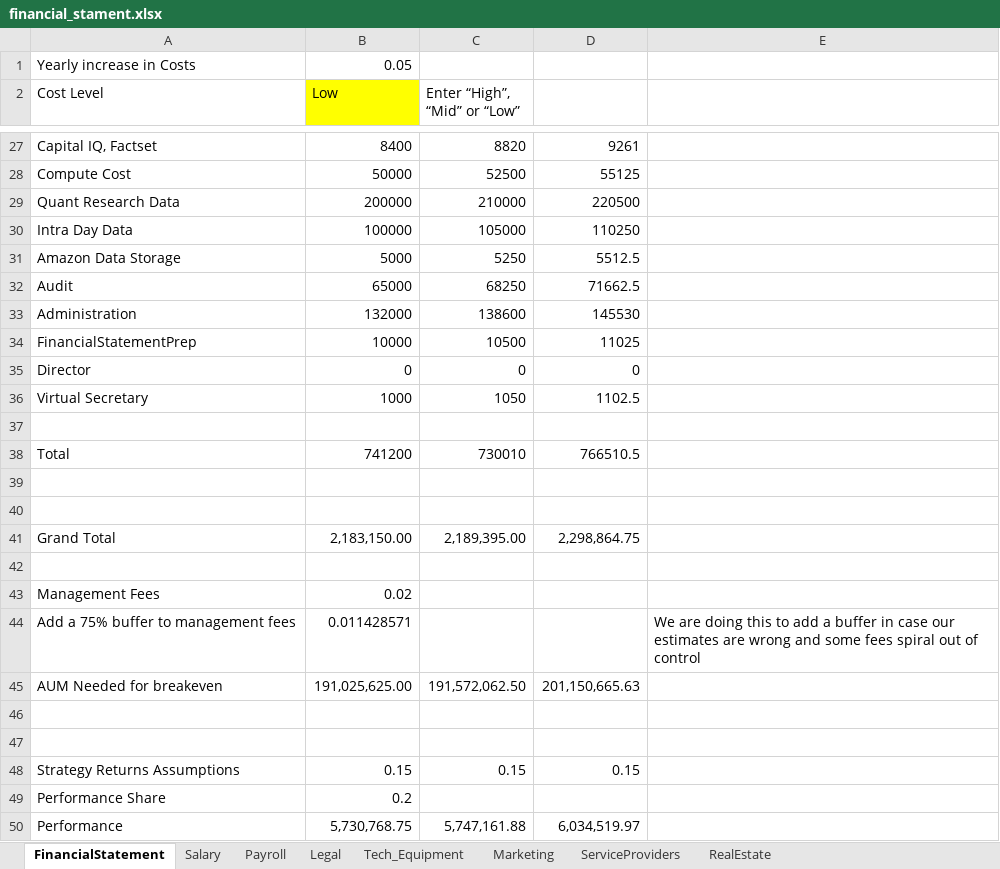
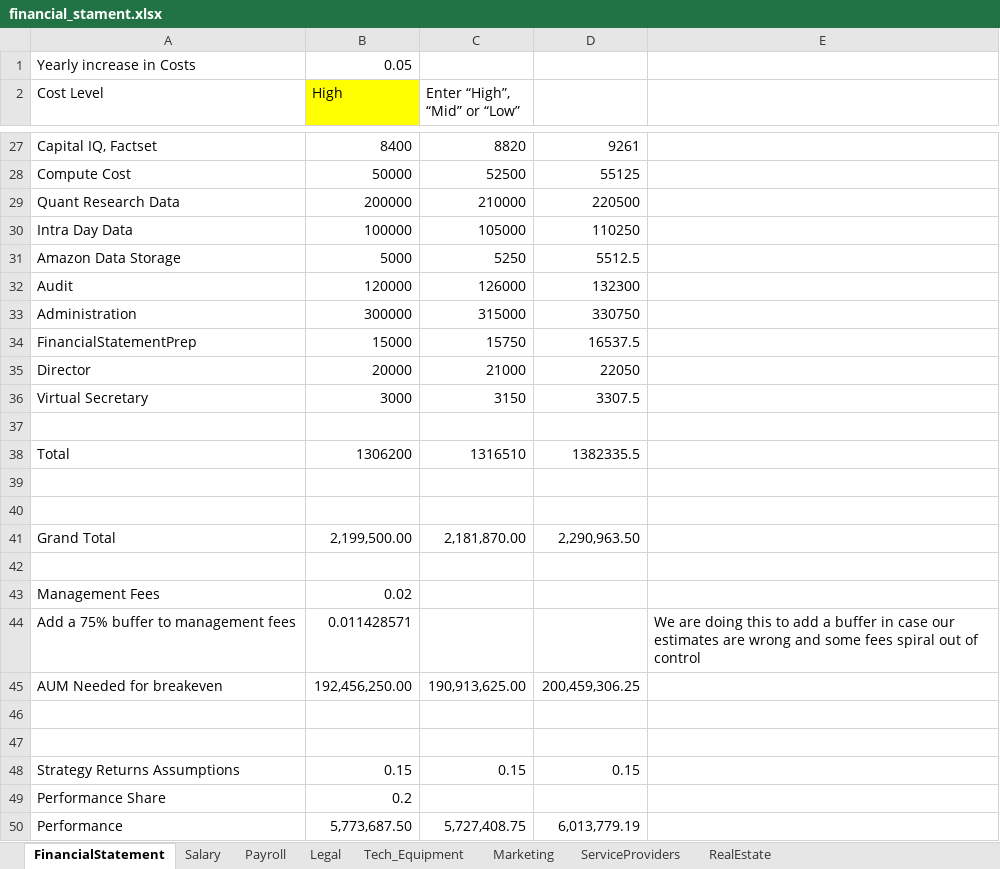
Before and after one commit to pytquant/HF_Course, an Excel workbook: financial_stament.xlsx, sheet FinancialStatement, drawn as a sheet; only a part is shown, gaps mark what is left out; values as stored, in another font and other column widths than the file's, no borders; the diff covers the shown part only; the diff names each change by its address in the sheet, - before the commit and + after, or states it on an @@ line.

```diff
--- a/financial_stament.xlsx (sheet FinancialStatement)
+++ b/financial_stament.xlsx (sheet FinancialStatement)
-B2: Low
+B2: High
-B32 (High): 65000
+B32 (High): 120000
-C32 (Enter “High”, “Mid” or “Low”): 68250
+C32 (Enter “High”, “Mid” or “Low”): 126000
-D32: 71662.5
+D32: 132300
-B33 (High): 132000
+B33 (High): 300000
-C33 (Enter “High”, “Mid” or “Low”): 138600
+C33 (Enter “High”, “Mid” or “Low”): 315000
-D33: 145530
+D33: 330750
-B34 (High): 10000
+B34 (High): 15000
-C34 (Enter “High”, “Mid” or “Low”): 10500
+C34 (Enter “High”, “Mid” or “Low”): 15750
-D34: 11025
+D34: 16537.5
-B35 (High): 0
+B35 (High): 20000
-C35 (Enter “High”, “Mid” or “Low”): 0
+C35 (Enter “High”, “Mid” or “Low”): 21000
-D35: 0
+D35: 22050
-B36 (High): 1000
+B36 (High): 3000
-C36 (Enter “High”, “Mid” or “Low”): 1050
+C36 (Enter “High”, “Mid” or “Low”): 3150
-D36: 1102.5
+D36: 3307.5
-B38 (High): 741200
+B38 (High): 1306200
-C38 (Enter “High”, “Mid” or “Low”): 730010
+C38 (Enter “High”, “Mid” or “Low”): 1316510
-D38: 766510.5
+D38: 1382335.5
-B41 (High): 2,183,150.00
+B41 (High): 2,199,500.00
-C41 (Enter “High”, “Mid” or “Low”): 2,189,395.00
+C41 (Enter “High”, “Mid” or “Low”): 2,181,870.00
-D41: 2,298,864.75
+D41: 2,290,963.50
-B45 (High): 191,025,625.00
+B45 (High): 192,456,250.00
-C45 (Enter “High”, “Mid” or “Low”): 191,572,062.50
+C45 (Enter “High”, “Mid” or “Low”): 190,913,625.00
-D45: 201,150,665.63
+D45: 200,459,306.25
-B50 (High): 5,730,768.75
+B50 (High): 5,773,687.50
-C50 (Enter “High”, “Mid” or “Low”): 5,747,161.88
+C50 (Enter “High”, “Mid” or “Low”): 5,727,408.75
-D50: 6,034,519.97
+D50: 6,013,779.19
```
Also changed, not shown: 25 edited cells elsewhere in this sheet, sheet Salary, sheet Tech_Equipment, sheet RealEstate, sheet PortfolioManagementSystem, sheet Quant_Data.
